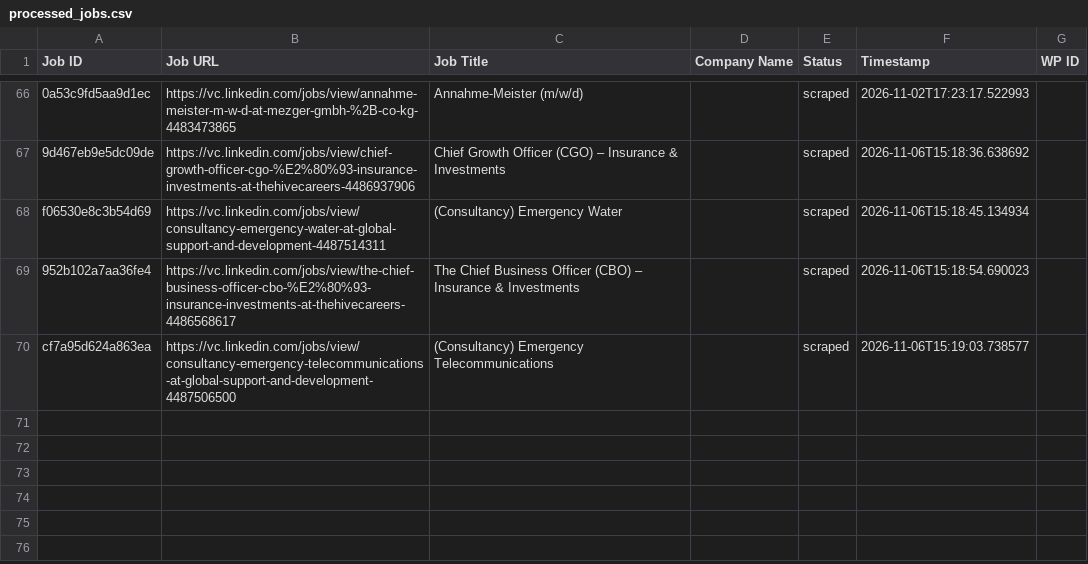
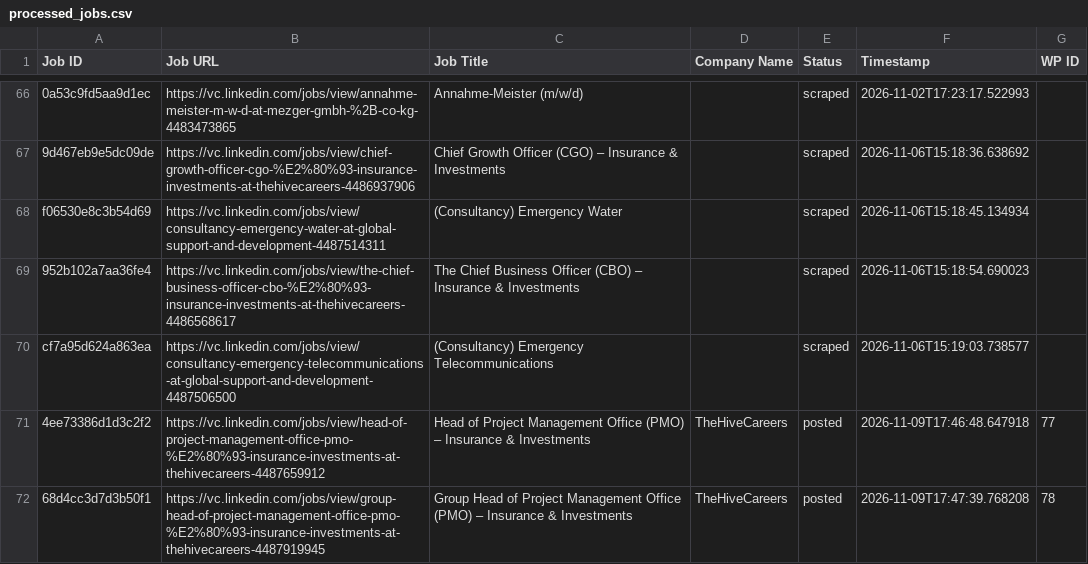
Before and after one commit to innovationinc2000/vc, a CSV file: processed_jobs.csv, drawn as a sheet; only a part is shown, gaps mark what is left out.

```diff
--- a/processed_jobs.csv
+++ b/processed_jobs.csv
@@ -70 +70,3 @@ f06530e8c3b54d69,https://vc.linkedin.com/jobs/view/consultancy-emergency-water-a
 cf7a95d624a863ea,https://vc.linkedin.com/jobs/view/consultancy-emergency-telecommunications-at-global-support-and-development-4487506500,(Consultancy) Emergency Telecommunications,,scraped,2026-11-06T15:19:03.738577,
+4ee73386d1d3c2f2,https://vc.linkedin.com/jobs/view/head-of-project-management-office-pmo-%E2%80%93-insurance-investments-at-thehivecareers-4487659912,Head of Project Management Office (PMO) – Insurance & Investments,TheHiveCareers,posted,2026-11-09T17:46:48.647918,77
+68d4cc3d7d3b50f1,https://vc.linkedin.com/jobs/view/group-head-of-project-management-office-pmo-%E2%80%93-insurance-investments-at-thehivecareers-4487919945,Group Head of Project Management Office (PMO) – Insurance & Investments,TheHiveCareers,posted,2026-11-09T17:47:39.768208,78
```
